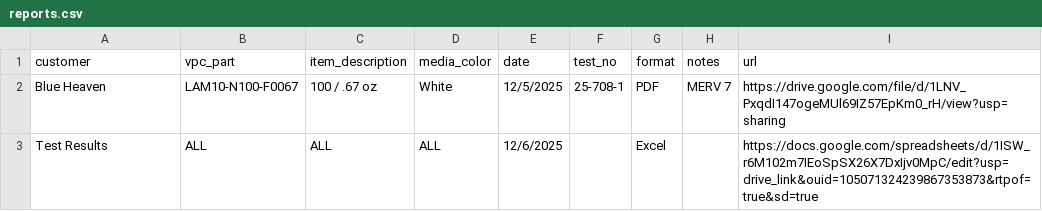
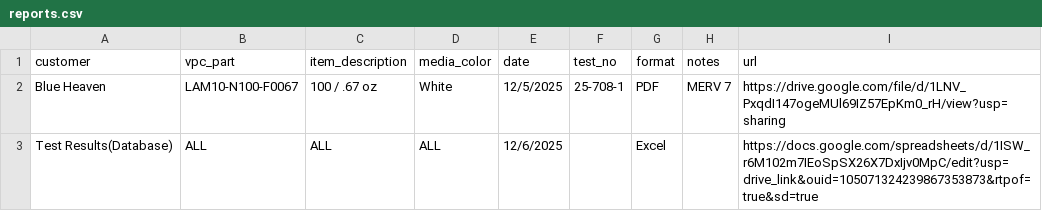
Before and after one commit to terryoh08302-cpu/filtration-portal, a CSV file: reports.csv, drawn as a sheet.

Commit message:
Add files via upload

```diff
--- a/reports.csv
+++ b/reports.csv
@@ -2,2 +2,2 @@ customer,vpc_part,item_description,media_color,date,test_no,format,notes,url
 Blue Heaven,LAM10-N100-F0067,100 / .67 oz ,White,12/5/2025,25-708-1,PDF,MERV 7,https://drive.google.com/file/d/1LNV_PxqdI147ogeMUl69IZ57EpKm0_rH/view?usp=sharing
-Test Results,ALL,ALL,ALL,12/6/2025,,Excel,,https://docs.google.com/spreadsheets/d/1ISW_r6M102m7IEoSpSX26X7DxIjv0MpC/edit?usp=drive_link&ouid=105071324239867353873&rtpof=true&sd=true
+Test Results(Database),ALL,ALL,ALL,12/6/2025,,Excel,,https://docs.google.com/spreadsheets/d/1ISW_r6M102m7IEoSpSX26X7DxIjv0MpC/edit?usp=drive_link&ouid=105071324239867353873&rtpof=true&sd=true
```
